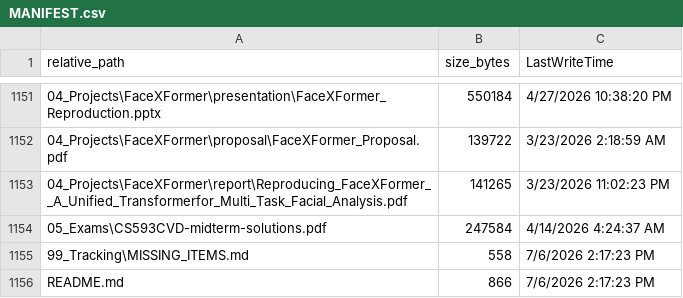
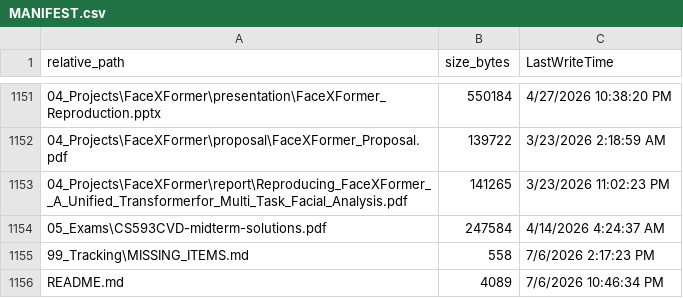
Before and after one commit to kamrul28890/purdue-sp2026-cs59300-cvd, a CSV file: 99_Tracking/MANIFEST.csv, drawn as a sheet; only a part is shown, gaps mark what is left out.

```diff
--- a/99_Tracking/MANIFEST.csv
+++ b/99_Tracking/MANIFEST.csv
@@ -1155,2 +1155,2 @@
 "99_Tracking\MISSING_ITEMS.md","558","7/6/2026 2:17:23 PM"
-"README.md","866","7/6/2026 2:17:23 PM"
+"README.md","4089","7/6/2026 10:46:34 PM"
```
Also changed, not shown: 1 other file.
